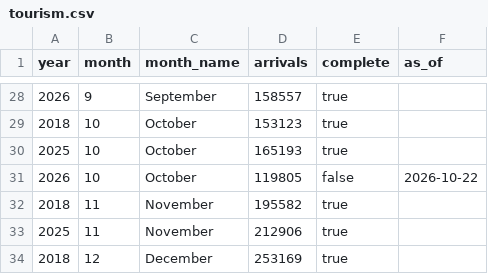
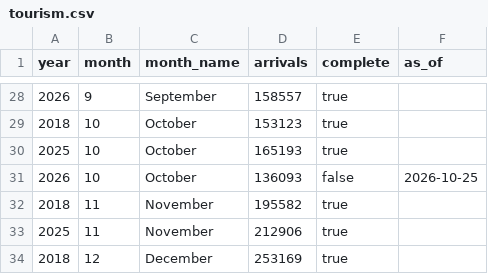
Before and after one commit to dhananjaya-hbc/lanka-data-tracker, a CSV file: data/tourism.csv, drawn as a sheet; only a part is shown, gaps mark what is left out.

Commit message:
data: tourism update 2026-10-26

```diff
--- a/data/tourism.csv
+++ b/data/tourism.csv
@@ -30,3 +30,3 @@ year,month,month_name,arrivals,complete,as_of
 2025,10,October,165193,true,
-2026,10,October,119805,false,2026-10-22
+2026,10,October,136093,false,2026-10-25
 2018,11,November,195582,true,
```
